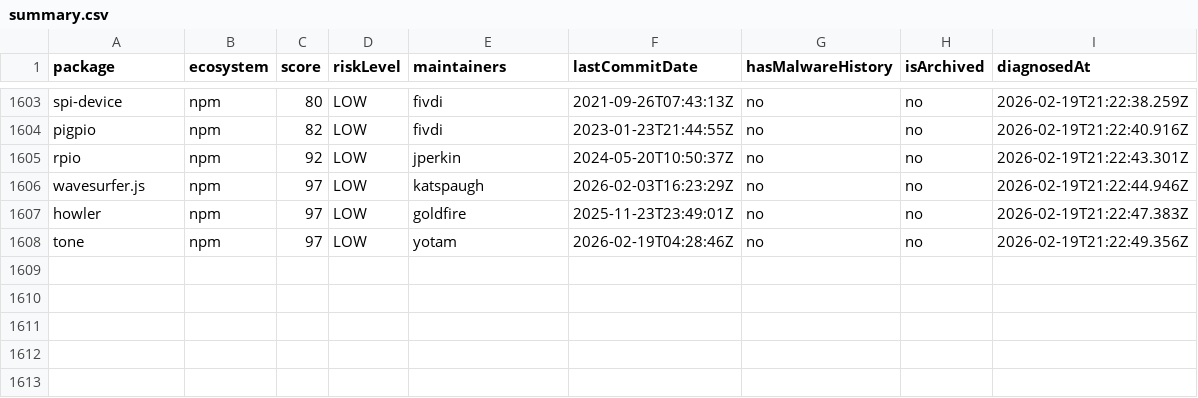
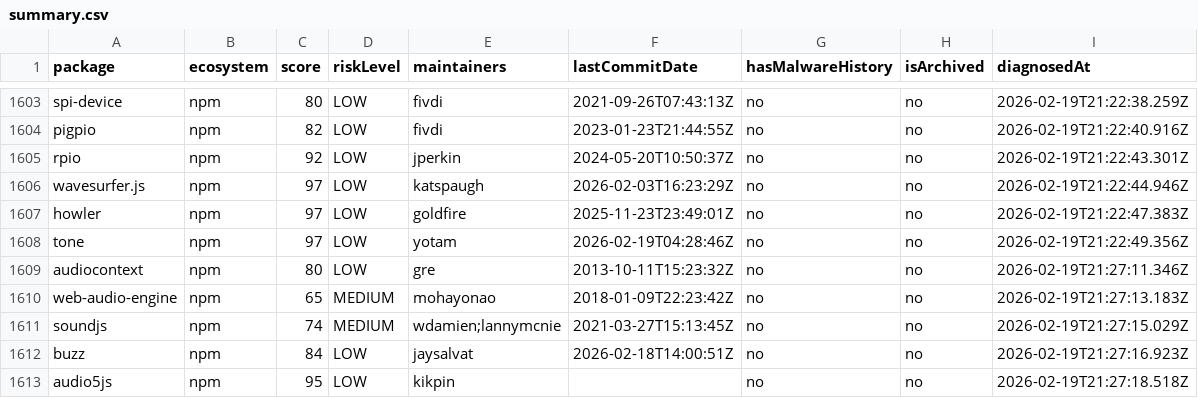
Before and after one commit to taku-tez/RepVet, a CSV file: batch-results/summary.csv, drawn as a sheet; only a part is shown, gaps mark what is left out; the diff covers the shown part only.

Commit message:
batch: OSS診断結果追加 (Batch #85)

```diff
--- a/batch-results/summary.csv
+++ b/batch-results/summary.csv
@@ -1608 +1608,6 @@ package,ecosystem,score,riskLevel,maintainers,lastCommitDate,hasMalwareHistory,i
 "tone","npm","97","LOW","yotam","2026-02-19T04:28:46Z","no","no","2026-02-19T21:22:49.356Z"
+"audiocontext","npm","80","LOW","gre","2013-10-11T15:23:32Z","no","no","2026-02-19T21:27:11.346Z"
+"web-audio-engine","npm","65","MEDIUM","mohayonao","2018-01-09T22:23:42Z","no","no","2026-02-19T21:27:13.183Z"
+"soundjs","npm","74","MEDIUM","wdamien;lannymcnie","2021-03-27T15:13:45Z","no","no","2026-02-19T21:27:15.029Z"
+"buzz","npm","84","LOW","jaysalvat","2026-02-18T14:00:51Z","no","no","2026-02-19T21:27:16.923Z"
+"audio5js","npm","95","LOW","kikpin","","no","no","2026-02-19T21:27:18.518Z"
```
Also changed, not shown: 15 added rows elsewhere in this file, 20 other files.
